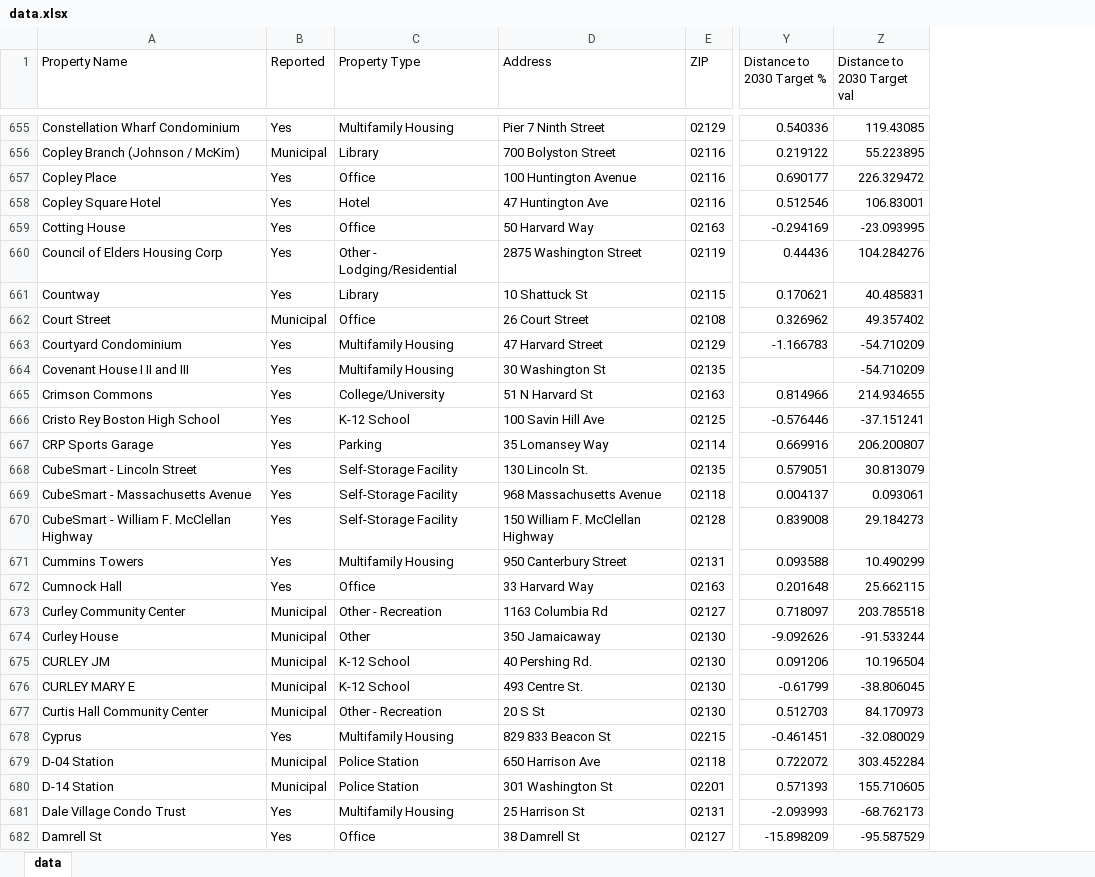
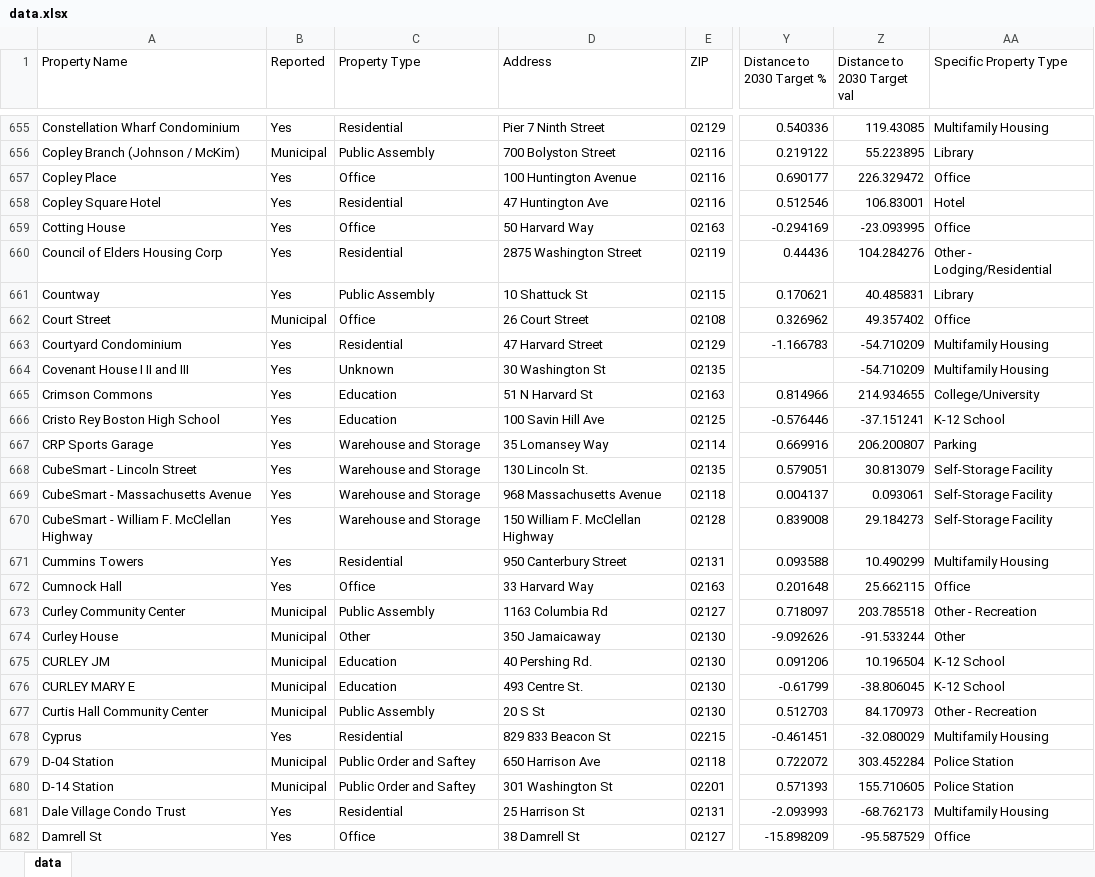
Before and after one commit to ladybug-tools/benmap, an Excel workbook: browser/data.xlsx, sheet data, drawn as a sheet; only a part is shown, gaps mark what is left out; values as stored, in another font and other column widths than the file's, no borders; the diff covers the shown part only; the diff names each change by its address in the sheet, - before the commit and + after, or states it on an @@ line.

Commit message:
Amazing DATA!!!!!

```diff
--- a/browser/data.xlsx (sheet data)
+++ b/browser/data.xlsx (sheet data)
+column AA (Specific Property Type), rows 655-682: Multifamily Housing | Library | Office | Hotel | Office | Other - Lodging/Residential | Library | Office | Multifamily Housing | Multifamily Housing | College/University | K-12 School | Parking | Self-Storage Facility | Self-Storage Facility | Self-Storage Facility | Multifamily Housing | Office | Other - Recreation | Other | K-12 School | K-12 School | Other - Recreation | Multifamily Housing | Police Station | Police Station | Multifamily Housing | Office
-C655 (Property Type): Multifamily Housing
+C655 (Property Type): Residential
-C656 (Property Type): Library
+C656 (Property Type): Public Assembly
-C658 (Property Type): Hotel
+C658 (Property Type): Residential
-C660 (Property Type): Other - Lodging/Residential
+C660 (Property Type): Residential
-C661 (Property Type): Library
+C661 (Property Type): Public Assembly
-C663 (Property Type): Multifamily Housing
+C663 (Property Type): Residential
-C664 (Property Type): Multifamily Housing
+C664 (Property Type): Unknown
-C665 (Property Type): College/University
+C665 (Property Type): Education
-C666 (Property Type): K-12 School
+C666 (Property Type): Education
-C667 (Property Type): Parking
+C667 (Property Type): Warehouse and Storage
-C668:C670 (Property Type): Self-Storage Facility
+C668:C670 (Property Type): Warehouse and Storage
-C671 (Property Type): Multifamily Housing
+C671 (Property Type): Residential
-C673 (Property Type): Other - Recreation
+C673 (Property Type): Public Assembly
-C675:C676 (Property Type): K-12 School
+C675:C676 (Property Type): Education
-C677 (Property Type): Other - Recreation
+C677 (Property Type): Public Assembly
-C678 (Property Type): Multifamily Housing
+C678 (Property Type): Residential
-C679:C680 (Property Type): Police Station
+C679:C680 (Property Type): Public Order and Saftey
-C681 (Property Type): Multifamily Housing
+C681 (Property Type): Residential
```
Also changed, not shown: 1117 edited cells elsewhere in this sheet, 2 other files.
